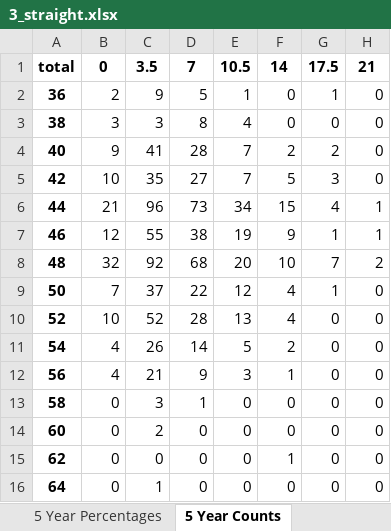
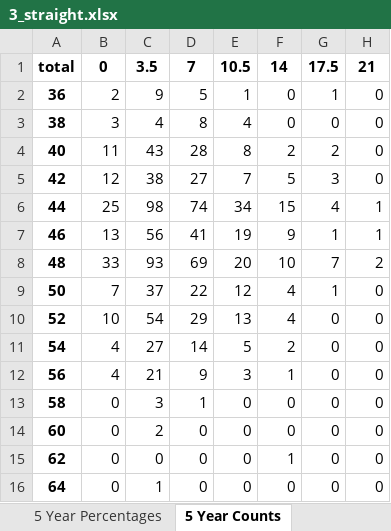
Before and after one commit to tylerengland25/NFL, an Excel workbook: backend/data/analytics/3_straight.xlsx, sheet 5 Year Counts, drawn as a sheet; values as stored, in another font and other column widths than the file's, no borders; the diff names each change by its address in the sheet, - before the commit and + after, or states it on an @@ line.

```diff
--- a/backend/data/analytics/3_straight.xlsx (sheet 5 Year Counts)
+++ b/backend/data/analytics/3_straight.xlsx (sheet 5 Year Counts)
-C3: 3
+C3: 4
-B4: 9
+B4: 11
-C4: 41
+C4: 43
-E4: 7
+E4: 8
-B5: 10
+B5: 12
-C5: 35
+C5: 38
-B6: 21
+B6: 25
-C6: 96
+C6: 98
-D6: 73
+D6: 74
-B7: 12
+B7: 13
-C7: 55
+C7: 56
-D7: 38
+D7: 41
-B8: 32
+B8: 33
-C8: 92
+C8: 93
-D8: 68
+D8: 69
-C10: 52
+C10: 54
-D10: 28
+D10: 29
-C11: 26
+C11: 27
```
Also changed, not shown: sheet 10 Year Counts, sheet 5 Year Percentages, sheet 10 Year Percentages, backend/data/odds/nfl odds 2022-23.xlsx, 15 other files.
